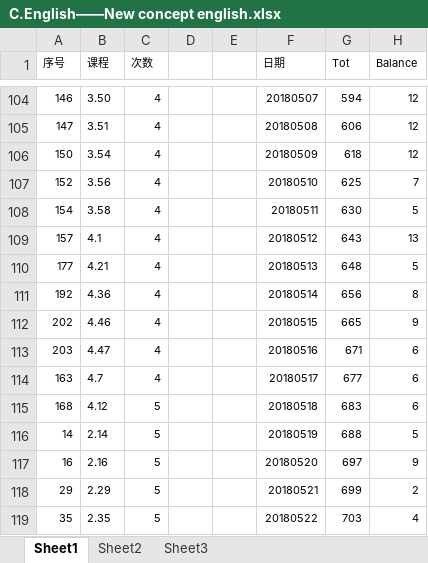
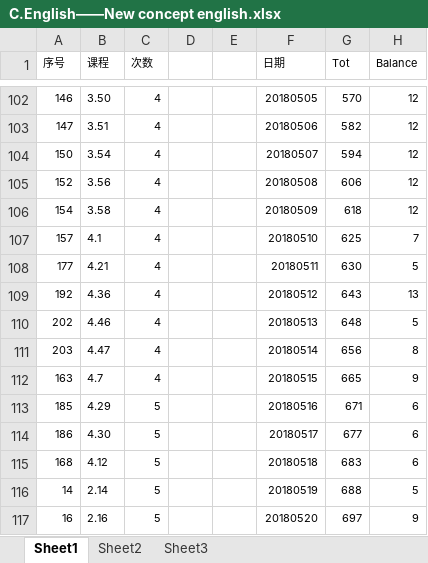
Before and after one commit to Jimmy419/Career, an Excel workbook: 做事 Doing/C.English——New concept english.xlsx, sheet Sheet1, drawn as a sheet; only a part is shown, gaps mark what is left out; the shorter side is filled out with more unchanged rows; values as stored, in another font and other column widths than the file's, no borders; charts and pictures not drawn; addresses are those after the commit; the diff covers the shown part only; the diff names each change by its address in the sheet, - before the commit and + after, or states it on an @@ line.

```diff
--- a/做事 Doing/C.English——New concept english.xlsx (sheet Sheet1)
+++ b/做事 Doing/C.English——New concept english.xlsx (sheet Sheet1)
-F102 (日期): 20180507
+F102 (日期): 20180505
-G102 (Tot): 594
+G102 (Tot): 570
-F103 (日期): 20180508
+F103 (日期): 20180506
-G103 (Tot): 606
+G103 (Tot): 582
-F104 (日期): 20180509
+F104 (日期): 20180507
-G104 (Tot): 618
+G104 (Tot): 594
-F105 (日期): 20180510
+F105 (日期): 20180508
-G105 (Tot): 625
+G105 (Tot): 606
-H105 (Balance): 7
+H105 (Balance): 12
-F106 (日期): 20180511
+F106 (日期): 20180509
-G106 (Tot): 630
+G106 (Tot): 618
-H106 (Balance): 5
+H106 (Balance): 12
-F107 (日期): 20180512
+F107 (日期): 20180510
-G107 (Tot): 643
+G107 (Tot): 625
-H107 (Balance): 13
+H107 (Balance): 7
-F108 (日期): 20180513
+F108 (日期): 20180511
-G108 (Tot): 648
+G108 (Tot): 630
-F109 (日期): 20180514
+F109 (日期): 20180512
-G109 (Tot): 656
+G109 (Tot): 643
-H109 (Balance): 8
+H109 (Balance): 13
-F110 (日期): 20180515
+F110 (日期): 20180513
-G110 (Tot): 665
+G110 (Tot): 648
-H110 (Balance): 9
+H110 (Balance): 5
-F111 (日期): 20180516
+F111 (日期): 20180514
-G111 (Tot): 671
+G111 (Tot): 656
-H111 (Balance): 6
+H111 (Balance): 8
-F112 (日期): 20180517
+F112 (日期): 20180515
-G112 (Tot): 677
+G112 (Tot): 665
-H112 (Balance): 6
+H112 (Balance): 9
+row 113: 185 | 4.29 | 5 |  |  | 20180516 | 671 | 6
+row 114: 186 | 4.30 | 5 |  |  | 20180517 | 677 | 6
```
Also changed, not shown: 2 removed rows and 278 edited cells elsewhere in this sheet, formulas that keep their value, charts or pictures, 做事 Doing/A.Habits.xlsx, 做事 Doing/B.Wealth——Total assets.xlsx, 2 other files.
